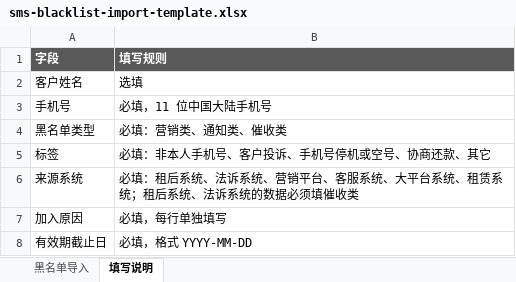
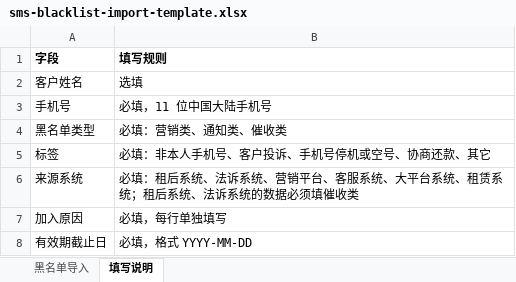
Before and after one commit to mengxianying/collection-sms-center-prototype, an Excel workbook: prototype/sms-blacklist-import-template.xlsx, sheet 填写说明, drawn as a sheet; values as stored, in another font and other column widths than the file's, no borders; the diff names each change by its address in the sheet, - before the commit and + after, or states it on an @@ line.

Commit message:
Constrain blacklist import template values

```diff
--- a/prototype/sms-blacklist-import-template.xlsx (sheet 填写说明)
+++ b/prototype/sms-blacklist-import-template.xlsx (sheet 填写说明)
@@ A1:B1 fill: #595959 → none, text colour: #FFFFFF → black @@
```
Also changed, not shown: sheet 黑名单导入, 1 other file.
